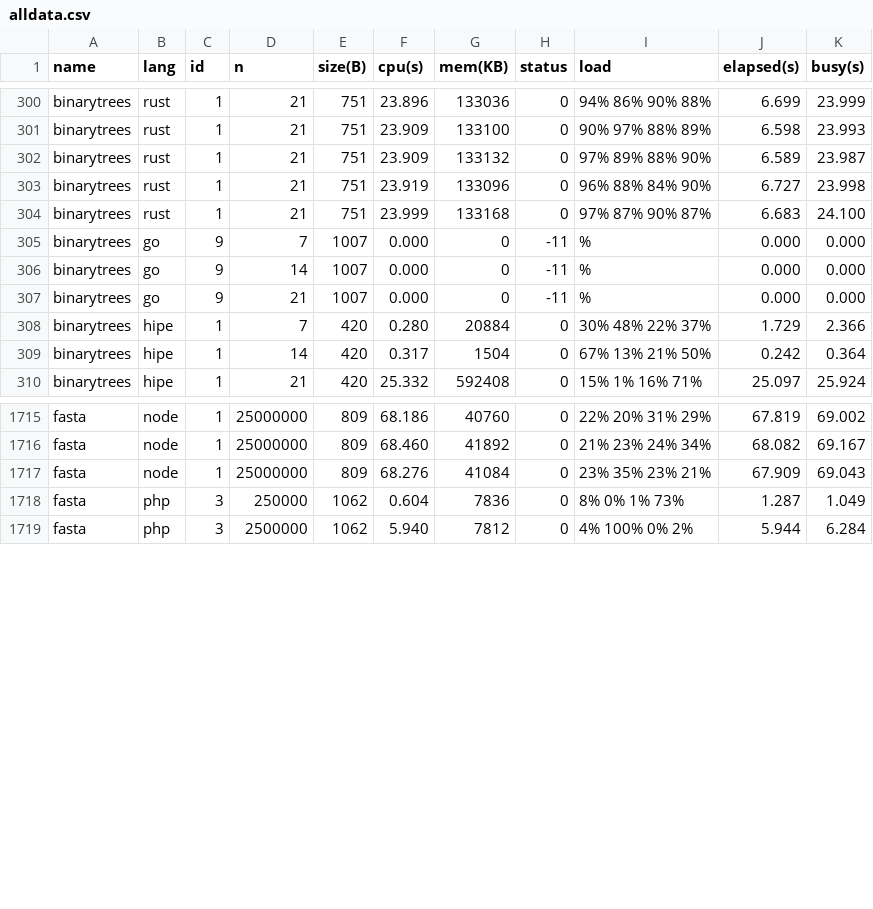
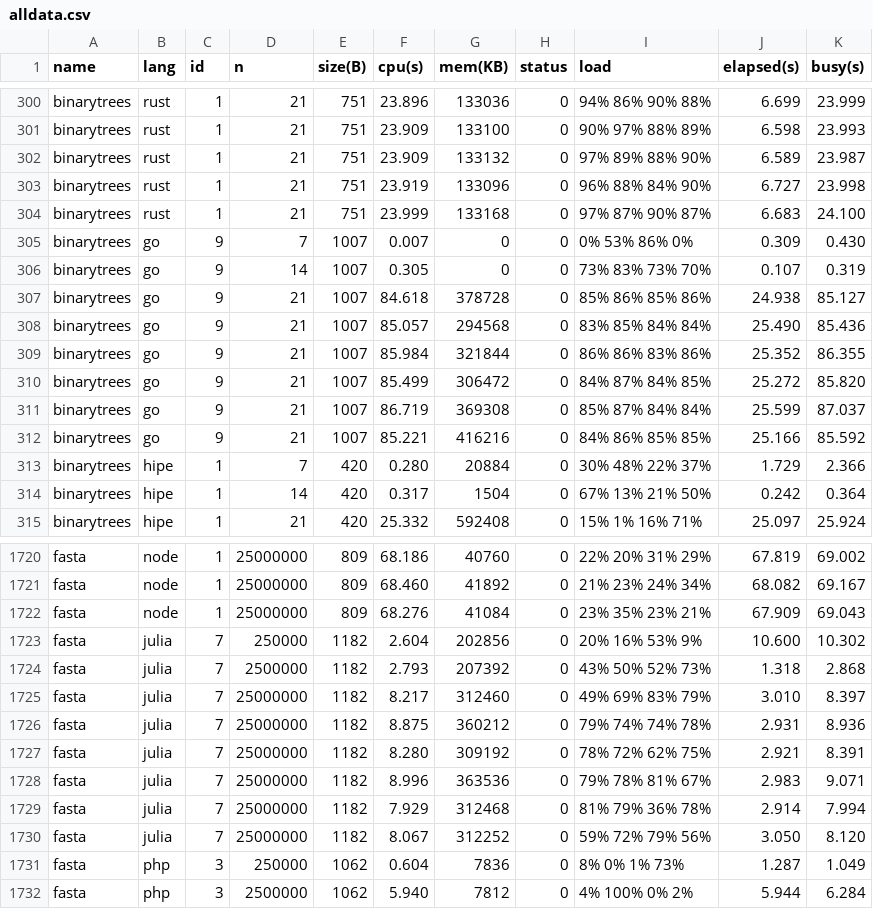
Before and after one commit to kirisky/benchmarks-game, a CSV file: public/data/alldata.csv, drawn as a sheet; only a part is shown, gaps mark what is left out.

```diff
--- a/public/data/alldata.csv
+++ b/public/data/alldata.csv
@@ -304,5 +304,10 @@ binarytrees,rust,1,21,751,23.919,133096,0,96% 88% 84% 90%,6.727,23.998
 binarytrees,rust,1,21,751,23.999,133168,0,97% 87% 90% 87%,6.683,24.100
-binarytrees,go,9,7,1007,0.000,0,-11,%,0.000,0.000
-binarytrees,go,9,14,1007,0.000,0,-11,%,0.000,0.000
-binarytrees,go,9,21,1007,0.000,0,-11,%,0.000,0.000
+binarytrees,go,9,7,1007,0.007,0,0,0% 53% 86% 0%,0.309,0.430
+binarytrees,go,9,14,1007,0.305,0,0,73% 83% 73% 70%,0.107,0.319
+binarytrees,go,9,21,1007,84.618,378728,0,85% 86% 85% 86%,24.938,85.127
+binarytrees,go,9,21,1007,85.057,294568,0,83% 85% 84% 84%,25.490,85.436
+binarytrees,go,9,21,1007,85.984,321844,0,86% 86% 83% 86%,25.352,86.355
+binarytrees,go,9,21,1007,85.499,306472,0,84% 87% 84% 85%,25.272,85.820
+binarytrees,go,9,21,1007,86.719,369308,0,85% 87% 84% 84%,25.599,87.037
+binarytrees,go,9,21,1007,85.221,416216,0,84% 86% 85% 85%,25.166,85.592
 binarytrees,hipe,1,7,420,0.280,20884,0,30% 48% 22% 37%,1.729,2.366
@@ -1717,2 +1722,10 @@ fasta,node,1,25000000,809,68.460,41892,0,21% 23% 24% 34%,68.082,69.167
 fasta,node,1,25000000,809,68.276,41084,0,23% 35% 23% 21%,67.909,69.043
+fasta,julia,7,250000,1182,2.604,202856,0,20% 16% 53% 9%,10.600,10.302
+fasta,julia,7,2500000,1182,2.793,207392,0,43% 50% 52% 73%,1.318,2.868
+fasta,julia,7,25000000,1182,8.217,312460,0,49% 69% 83% 79%,3.010,8.397
+fasta,julia,7,25000000,1182,8.875,360212,0,79% 74% 74% 78%,2.931,8.936
+fasta,julia,7,25000000,1182,8.280,309192,0,78% 72% 62% 75%,2.921,8.391
+fasta,julia,7,25000000,1182,8.996,363536,0,79% 78% 81% 67%,2.983,9.071
+fasta,julia,7,25000000,1182,7.929,312468,0,81% 79% 36% 78%,2.914,7.994
+fasta,julia,7,25000000,1182,8.067,312252,0,59% 72% 79% 56%,3.050,8.120
 fasta,php,3,250000,1062,0.604,7836,0,8% 0% 1% 73%,1.287,1.049
```
Also changed, not shown: public/data/data.csv, public/data/ndata.csv, 29 other files.
